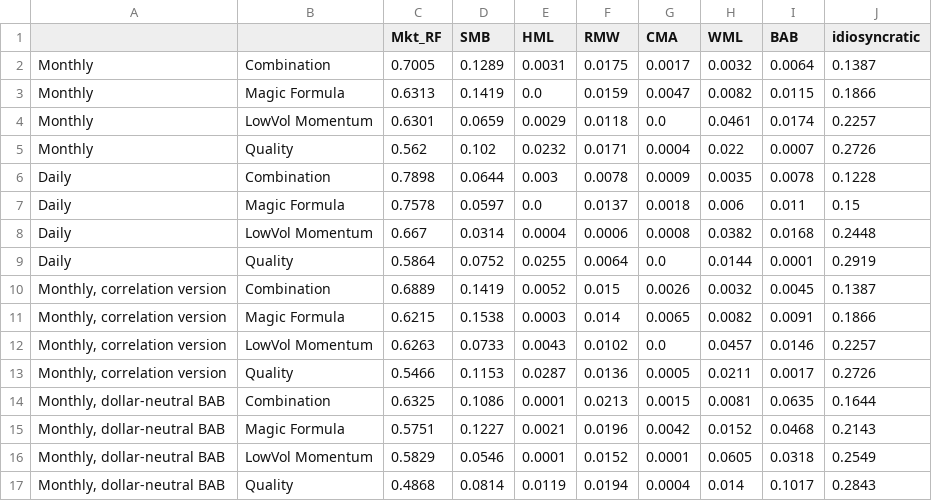
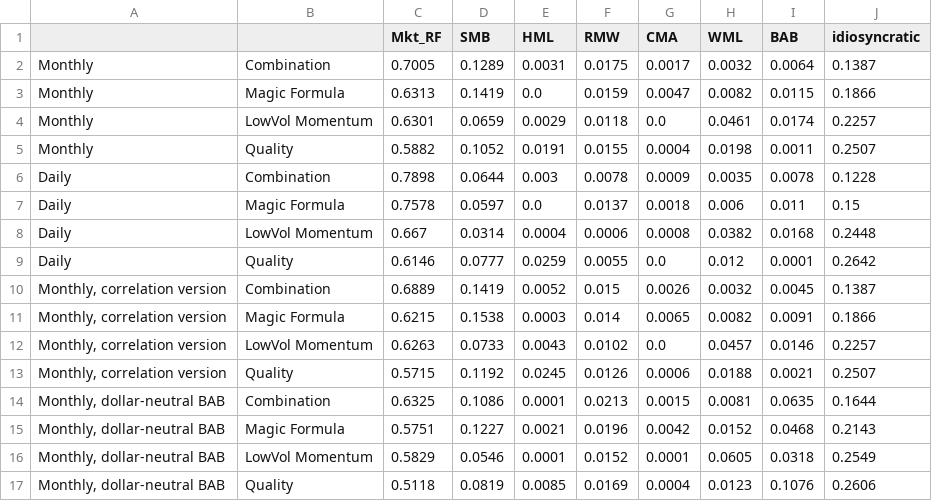
Before and after one commit to pedroandion/orthogonal-factors-brazil, a CSV file: results/strategy_decomposition_robustness.csv, drawn as a sheet; removed rows and columns are numbered as before the commit, all else as after; the diff names each change by its address in the sheet, - before the commit and + after, or states it on an @@ line.

```diff
--- a/results/strategy_decomposition_robustness.csv
+++ b/results/strategy_decomposition_robustness.csv
-row 5: Monthly | Quality | 0.562 | 0.102 | 0.0232 | 0.0171 | 0.0004 | 0.022 | 0.0007 | 0.2726
+row 5: Monthly | Quality | 0.5882 | 0.1052 | 0.0191 | 0.0155 | 0.0004 | 0.0198 | 0.0011 | 0.2507
-row 9: Daily | Quality | 0.5864 | 0.0752 | 0.0255 | 0.0064 | 0.0 | 0.0144 | 0.0001 | 0.2919
+row 9: Daily | Quality | 0.6146 | 0.0777 | 0.0259 | 0.0055 | 0.0 | 0.012 | 0.0001 | 0.2642
-row 13: Monthly, correlation version | Quality | 0.5466 | 0.1153 | 0.0287 | 0.0136 | 0.0005 | 0.0211 | 0.0017 | 0.2726
+row 13: Monthly, correlation version | Quality | 0.5715 | 0.1192 | 0.0245 | 0.0126 | 0.0006 | 0.0188 | 0.0021 | 0.2507
-row 17: Monthly, dollar-neutral BAB | Quality | 0.4868 | 0.0814 | 0.0119 | 0.0194 | 0.0004 | 0.014 | 0.1017 | 0.2843
+row 17: Monthly, dollar-neutral BAB | Quality | 0.5118 | 0.0819 | 0.0085 | 0.0169 | 0.0004 | 0.0123 | 0.1076 | 0.2606
```
Also changed, not shown: results/rolling_decomposition_60_months.csv, results/strategy_decomposition.csv, 6 other files.
